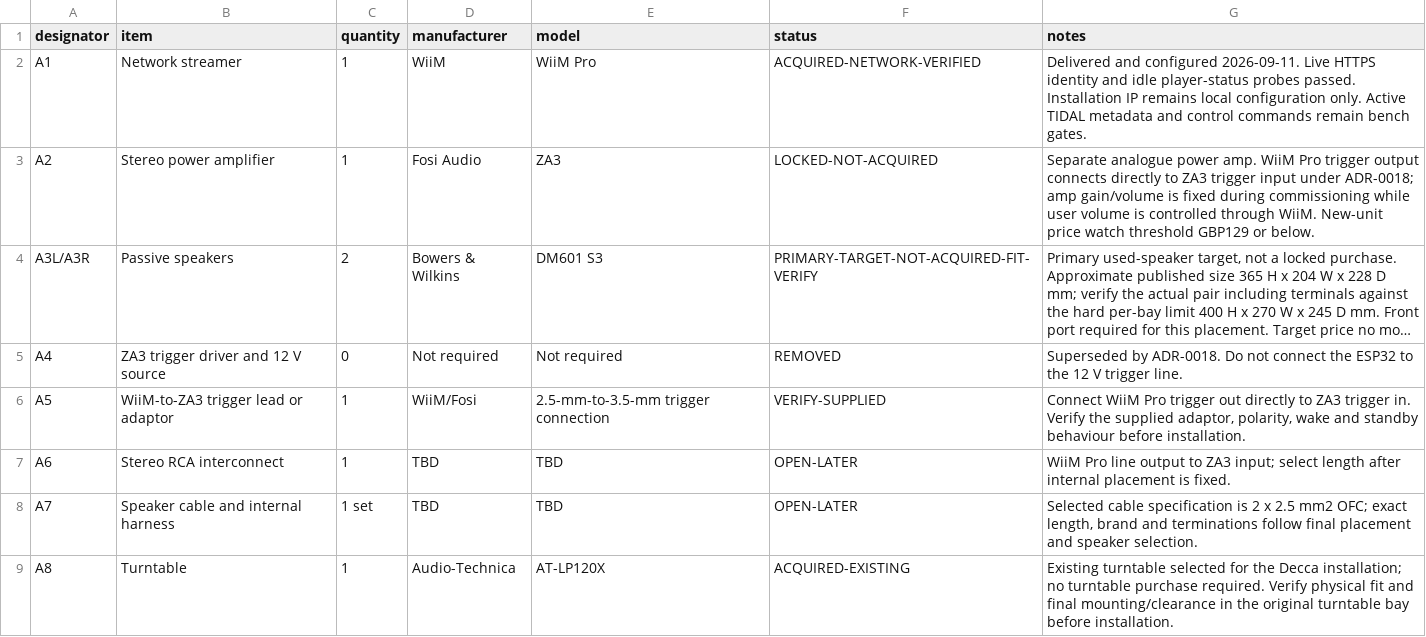
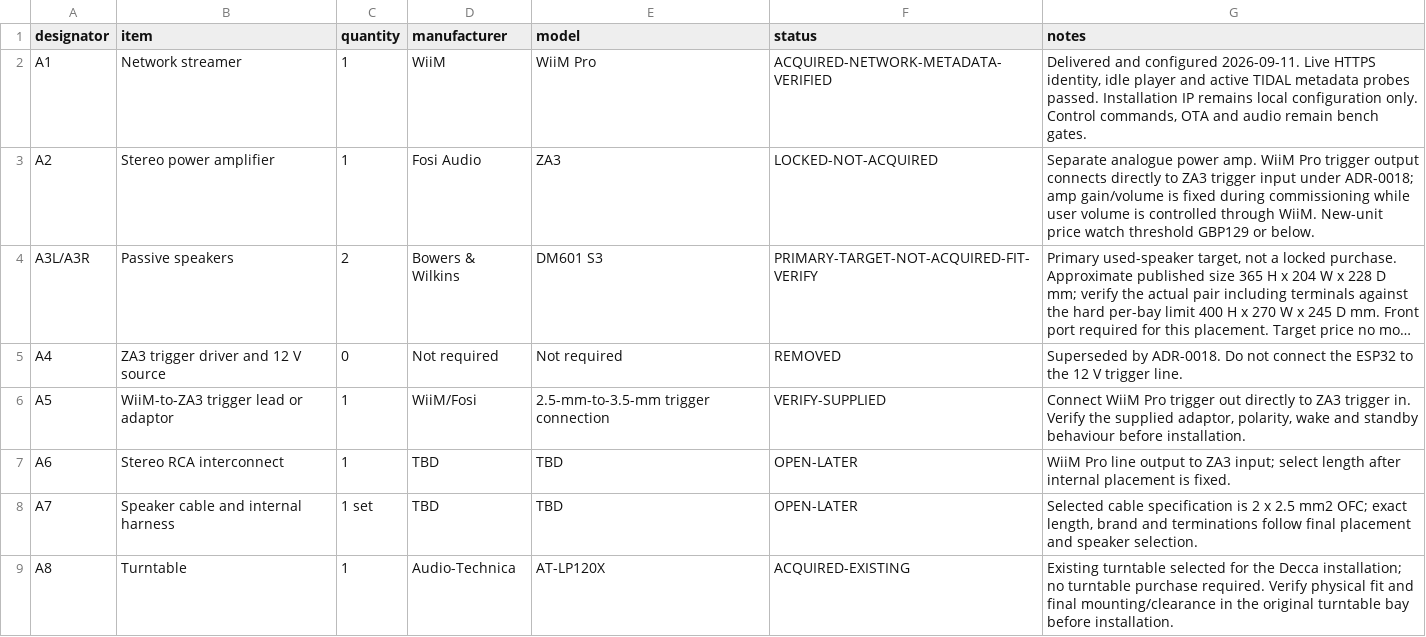
Before and after one commit to LeweeLewee/Decca, a CSV file: hardware/BOM/phase2.csv, drawn as a sheet; long unchanged cells end in ….

Commit message:
test(wiim): capture live TIDAL metadata fixture [FR-WIM-04]

```diff
--- a/hardware/BOM/phase2.csv
+++ b/hardware/BOM/phase2.csv
@@ -1,3 +1,3 @@
 designator,item,quantity,manufacturer,model,status,notes
-A1,Network streamer,1,WiiM,WiiM Pro,ACQUIRED-NETWORK-VERIFIED,"Delivered and configured 2026-09-11. Live HTTPS identity and idle player-status probes passed. Installation IP remains local configuration only. Active TIDAL metadata and control commands remain bench gates."
+A1,Network streamer,1,WiiM,WiiM Pro,ACQUIRED-NETWORK-METADATA-VERIFIED,"Delivered and configured 2026-09-11. Live HTTPS identity, idle player and active TIDAL metadata probes passed. Installation IP remains local configuration only. Control commands, OTA and audio remain bench gates."
 A2,Stereo power amplifier,1,Fosi Audio,ZA3,LOCKED-NOT-ACQUIRED,"Separate analogue power amp. WiiM Pro trigger output connects directly to ZA3 trigger input under ADR-0018; amp gain/volume is fixed during commissioning while user volume is controlled through WiiM. New-unit price watch threshold GBP129 or below."
```
Also changed, not shown: 8 other files.
